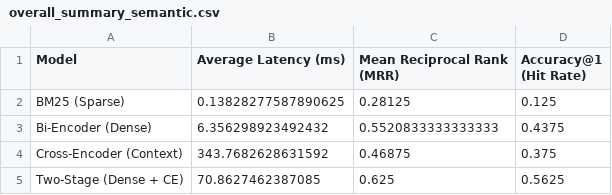
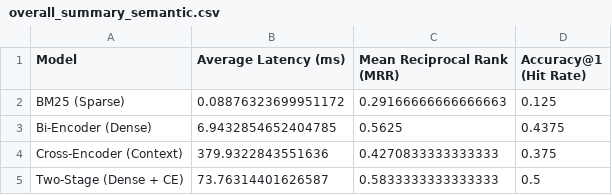
Before and after one commit to thanhnhat31/finalproject.mlops.group9.msa29hcm, a CSV file: nlp/data/evaluation_results/overall_summary_semantic.csv, drawn as a sheet.

```diff
--- a/nlp/data/evaluation_results/overall_summary_semantic.csv
+++ b/nlp/data/evaluation_results/overall_summary_semantic.csv
@@ -1,5 +1,5 @@
 Model,Average Latency (ms),Mean Reciprocal Rank (MRR),Accuracy@1 (Hit Rate)
-BM25 (Sparse),0.13828277587890625,0.28125,0.125
-Bi-Encoder (Dense),6.356298923492432,0.5520833333333333,0.4375
-Cross-Encoder (Context),343.7682628631592,0.46875,0.375
-Two-Stage (Dense + CE),70.8627462387085,0.625,0.5625
+BM25 (Sparse),0.08876323699951172,0.29166666666666663,0.125
+Bi-Encoder (Dense),6.9432854652404785,0.5625,0.4375
+Cross-Encoder (Context),379.9322843551636,0.4270833333333333,0.375
+Two-Stage (Dense + CE),73.76314401626587,0.5833333333333333,0.5
```
Also changed, not shown: nlp/data/evaluation_results/category_breakdown_semantic.csv, nlp/data/evaluation_results/detailed_results_paragraph.csv, 15 other files.
